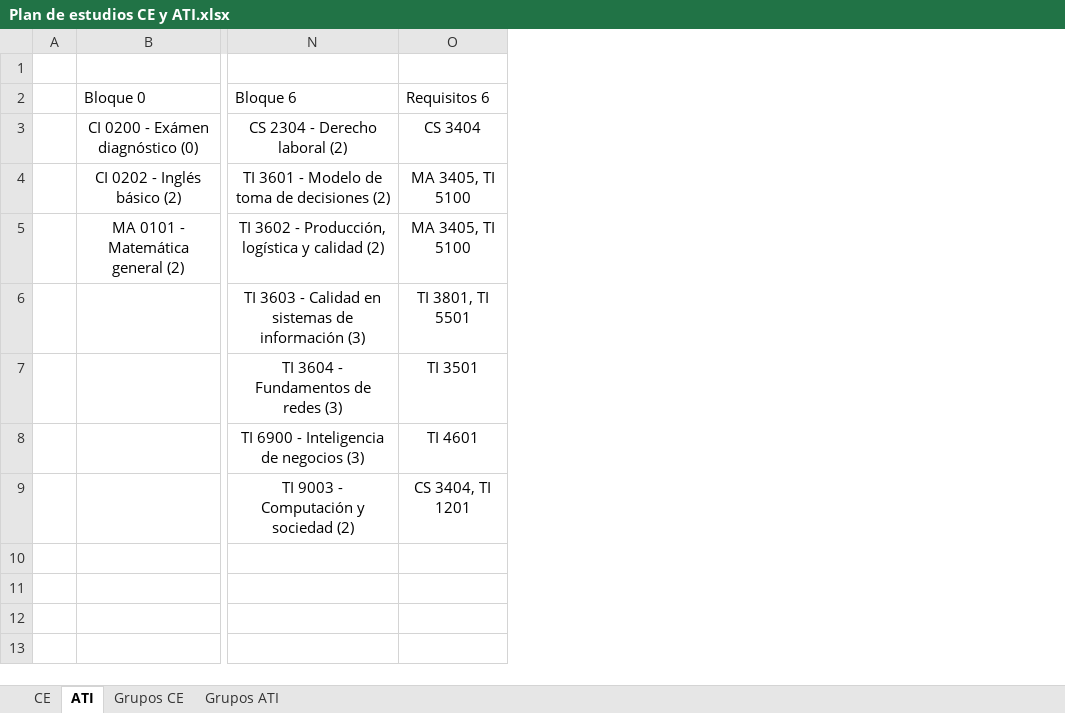
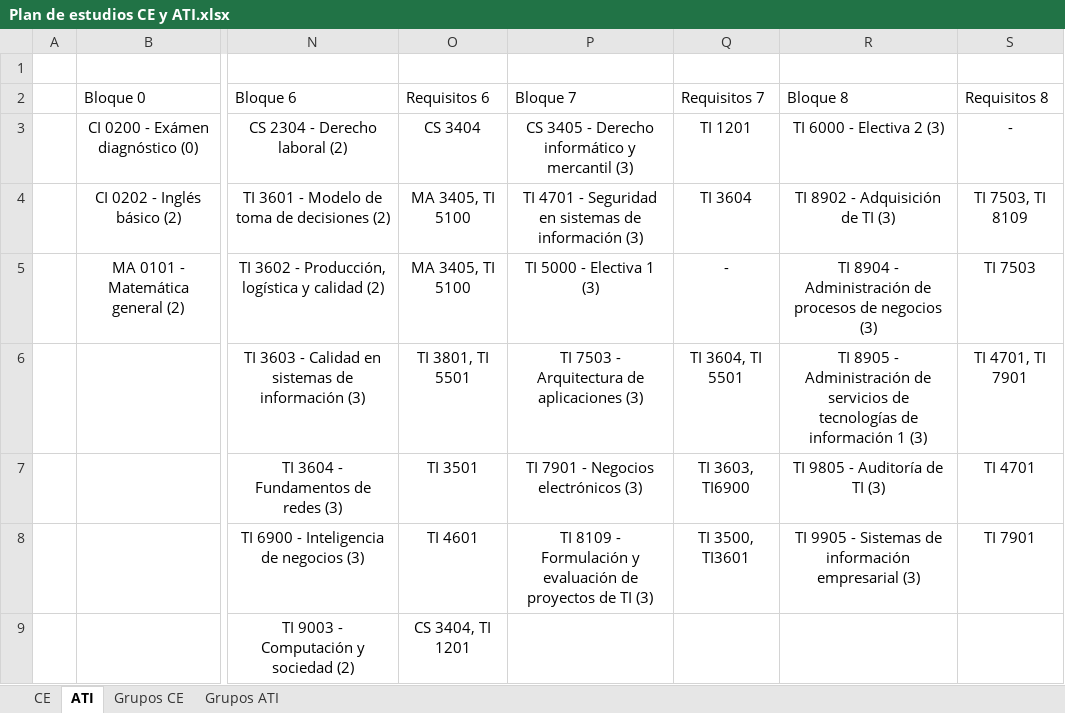
Before and after one commit to Jose12Ignacio/Paradigmasproyect, an Excel workbook: c/Plan de estudios CE y ATI.xlsx, sheet ATI, drawn as a sheet; only a part is shown, gaps mark what is left out; values as stored, in another font and other column widths than the file's, no borders; table styles not drawn; the diff names each change by its address in the sheet, - before the commit and + after, or states it on an @@ line.

```diff
--- a/c/Plan de estudios CE y ATI.xlsx (sheet ATI)
+++ b/c/Plan de estudios CE y ATI.xlsx (sheet ATI)
+column P (Bloque 7), rows 3-8: CS 3405 - Derecho informático y mercantil (3) | TI 4701 - Seguridad en sistemas de información (3) | TI 5000 - Electiva 1 (3) | TI 7503 - Arquitectura de aplicaciones (3) | TI 7901 - Negocios electrónicos (3) | TI 8109 - Formulación y evaluación de proyectos de TI (3)
+column Q (Requisitos 7), rows 3-8: TI 1201 | TI 3604 | - | TI 3604, TI 5501 | TI 3603, TI6900 | TI 3500, TI3601
+column R (Bloque 8), rows 3-8: TI 6000 - Electiva 2 (3) | TI 8902 - Adquisición de TI (3) | TI 8904 - Administración de procesos de negocios (3) | TI 8905 - Administración de servicios de tecnologías de información 1 (3) | TI 9805 - Auditoría de TI (3) | TI 9905 - Sistemas de información empresarial (3)
+column S (Requisitos 8), rows 3-8: - | TI 7503, TI 8109 | TI 7503 | TI 4701, TI 7901 | TI 4701 | TI 7901
```
Also changed, not shown: sheet Grupos CE, sheet Grupos ATI, sheet CE, 2 other files.
